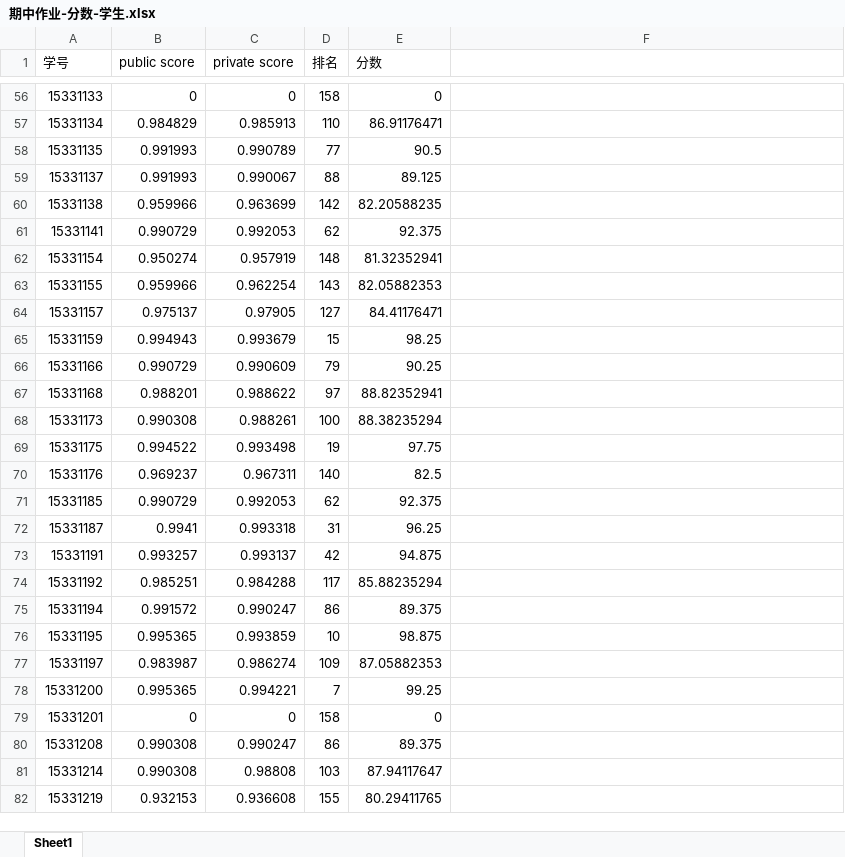
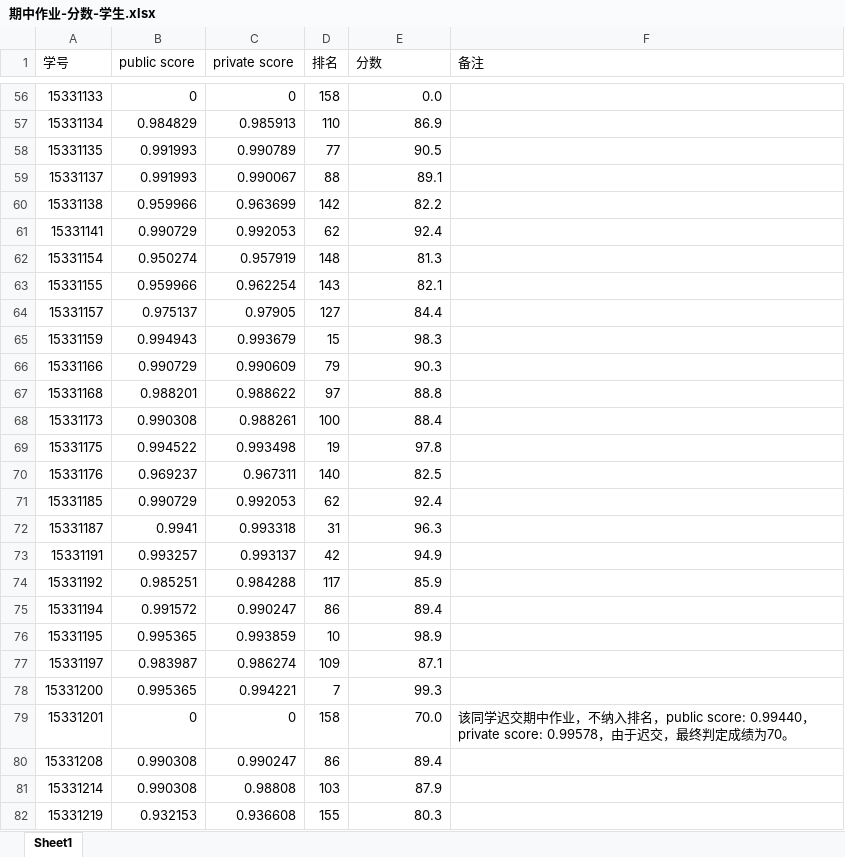
Before and after one commit to xieguotian/xieguotian.github.io, an Excel workbook: homework/期中作业-分数-学生.xlsx, sheet Sheet1, drawn as a sheet; only a part is shown, gaps mark what is left out; values as stored, in another font and other column widths than the file's, no borders; the diff covers the shown part only; the diff names each change by its address in the sheet, - before the commit and + after, or states it on an @@ line.

```diff
--- a/homework/期中作业-分数-学生.xlsx (sheet Sheet1)
+++ b/homework/期中作业-分数-学生.xlsx (sheet Sheet1)
-F1: (empty)
+F1: 备注
-E56 (分数): 0
+E56 (分数): 0.0
-E57 (分数): 86.91176471
+E57 (分数): 86.9
-E59 (分数): 89.125
+E59 (分数): 89.1
-E60 (分数): 82.20588235
+E60 (分数): 82.2
-E61 (分数): 92.375
+E61 (分数): 92.4
-E62 (分数): 81.32352941
+E62 (分数): 81.3
-E63 (分数): 82.05882353
+E63 (分数): 82.1
-E64 (分数): 84.41176471
+E64 (分数): 84.4
-E65 (分数): 98.25
+E65 (分数): 98.3
-E66 (分数): 90.25
+E66 (分数): 90.3
-E67 (分数): 88.82352941
+E67 (分数): 88.8
-E68 (分数): 88.38235294
+E68 (分数): 88.4
-E69 (分数): 97.75
+E69 (分数): 97.8
-E71 (分数): 92.375
+E71 (分数): 92.4
-E72 (分数): 96.25
+E72 (分数): 96.3
-E73 (分数): 94.875
+E73 (分数): 94.9
-E74 (分数): 85.88235294
+E74 (分数): 85.9
-E75 (分数): 89.375
+E75 (分数): 89.4
-E76 (分数): 98.875
+E76 (分数): 98.9
-E77 (分数): 87.05882353
+E77 (分数): 87.1
-E78 (分数): 99.25
+E78 (分数): 99.3
-E79 (分数): 0
+E79 (分数): 70.0
-F79 (备注): (empty)
+F79 (备注): 该同学迟交期中作业，不纳入排名，public score: 0.99440，private score: 0.99578，由于迟交，最终判定成绩为70。
-E80 (分数): 89.375
+E80 (分数): 89.4
-E81 (分数): 87.94117647
+E81 (分数): 87.9
-E82 (分数): 80.29411765
+E82 (分数): 80.3
```
Also changed, not shown: 140 edited cells elsewhere in this sheet, 1 other file.
